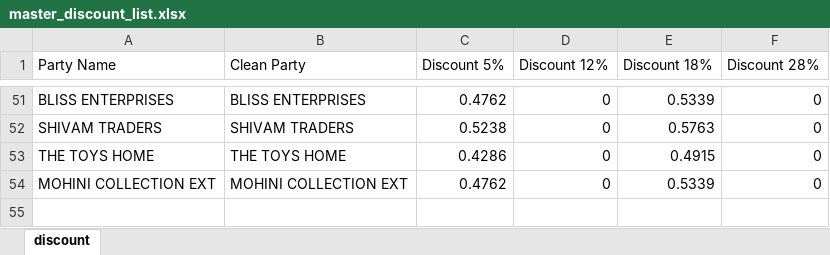
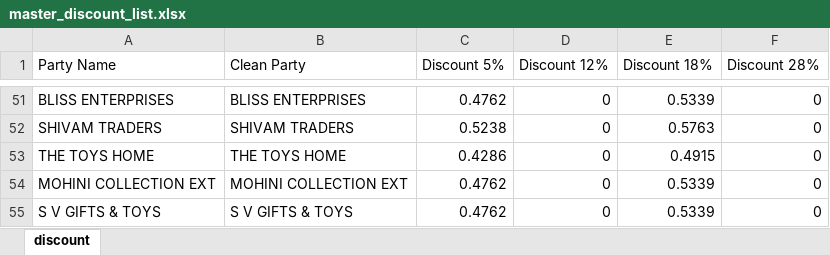
Before and after one commit to yogeshsmartivity/excel, an Excel workbook: master_discount_list.xlsx, sheet discount, drawn as a sheet; only a part is shown, gaps mark what is left out; values as stored, in another font and other column widths than the file's, no borders; the diff names each change by its address in the sheet, - before the commit and + after, or states it on an @@ line.

Commit message:
Auto-sync master_discount_list.xlsx via Antigravity Engine

```diff
--- a/master_discount_list.xlsx (sheet discount)
+++ b/master_discount_list.xlsx (sheet discount)
+row 55: S V GIFTS & TOYS | S V GIFTS & TOYS | 0.4762 | 0 | 0.5339 | 0
```
